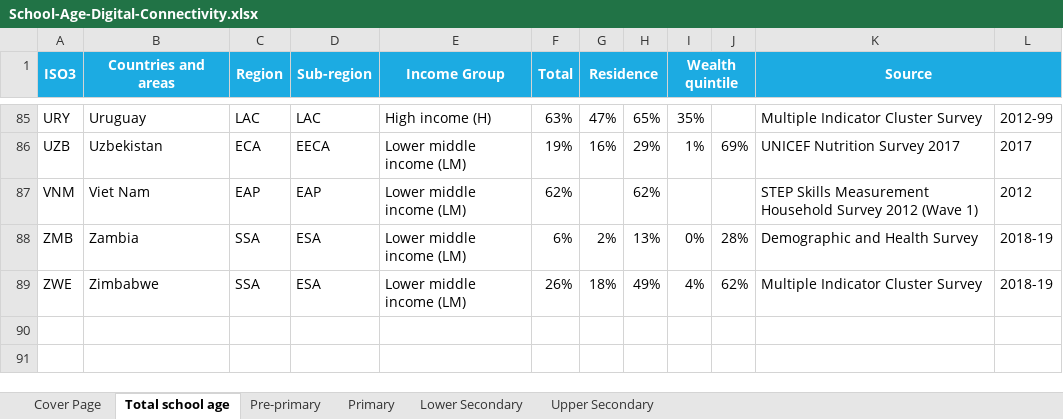
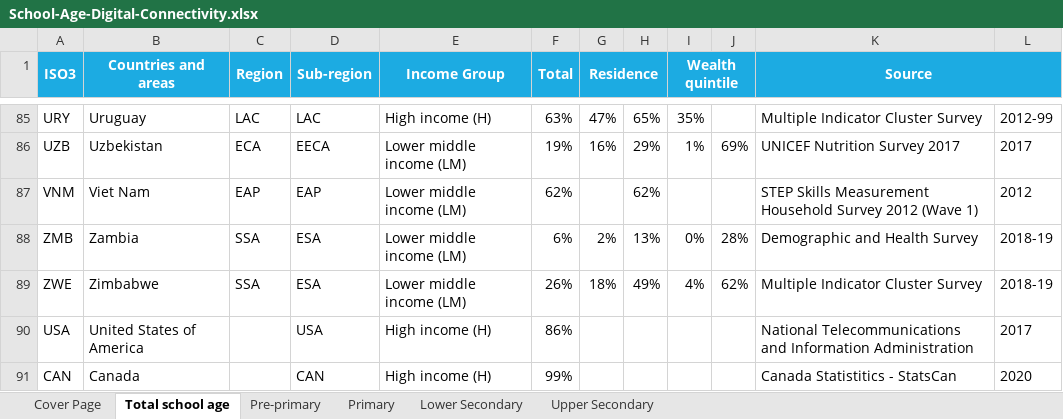
Before and after one commit to carolinecavallari/Final-Work-Data-Science, an Excel workbook: School-Age-Digital-Connectivity.xlsx, sheet Total school age, drawn as a sheet; only a part is shown, gaps mark what is left out; values as stored, in another font and other column widths than the file's, no borders; the diff names each change by its address in the sheet, - before the commit and + after, or states it on an @@ line.

```diff
--- a/School-Age-Digital-Connectivity.xlsx (sheet Total school age)
+++ b/School-Age-Digital-Connectivity.xlsx (sheet Total school age)
+row 90: USA | United States of America |  | USA | High income (H) | 86% |  |  |  |  | National Telecommunications and Information Administration | 2017
+row 91: CAN | Canada |  | CAN | High income (H) | 99% |  |  |  |  | Canada Statistitics - StatsCan | 2020
```
Also changed, not shown: School-Closures-Database-Final-1.xlsx, covid-19-teacher-vaccination.xlsx, 1 other file.
